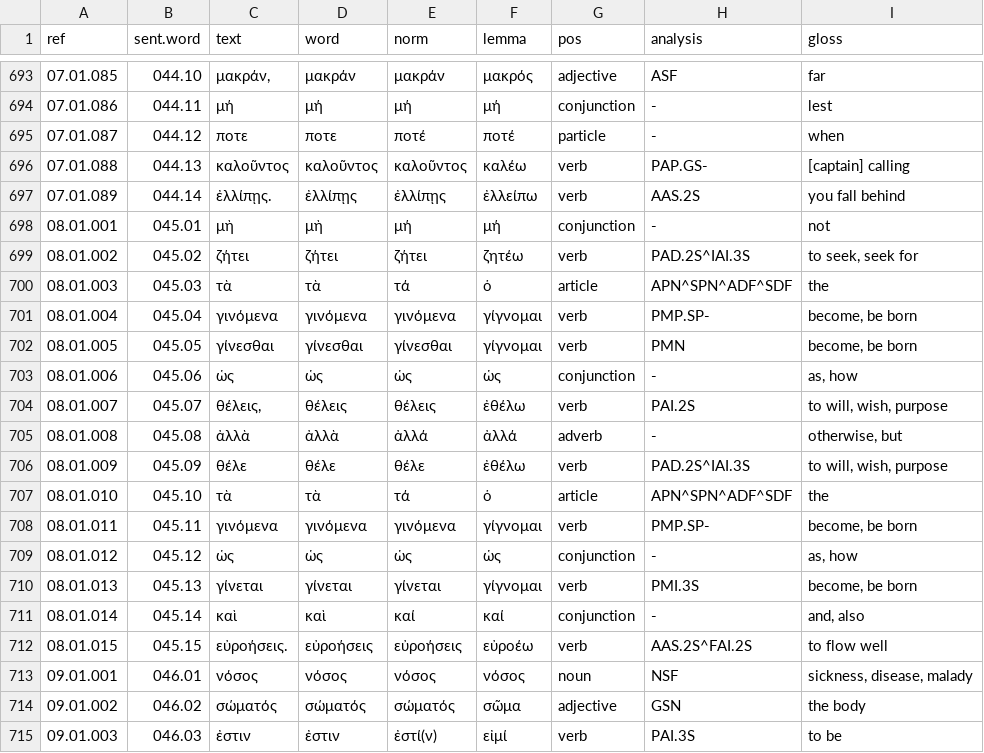
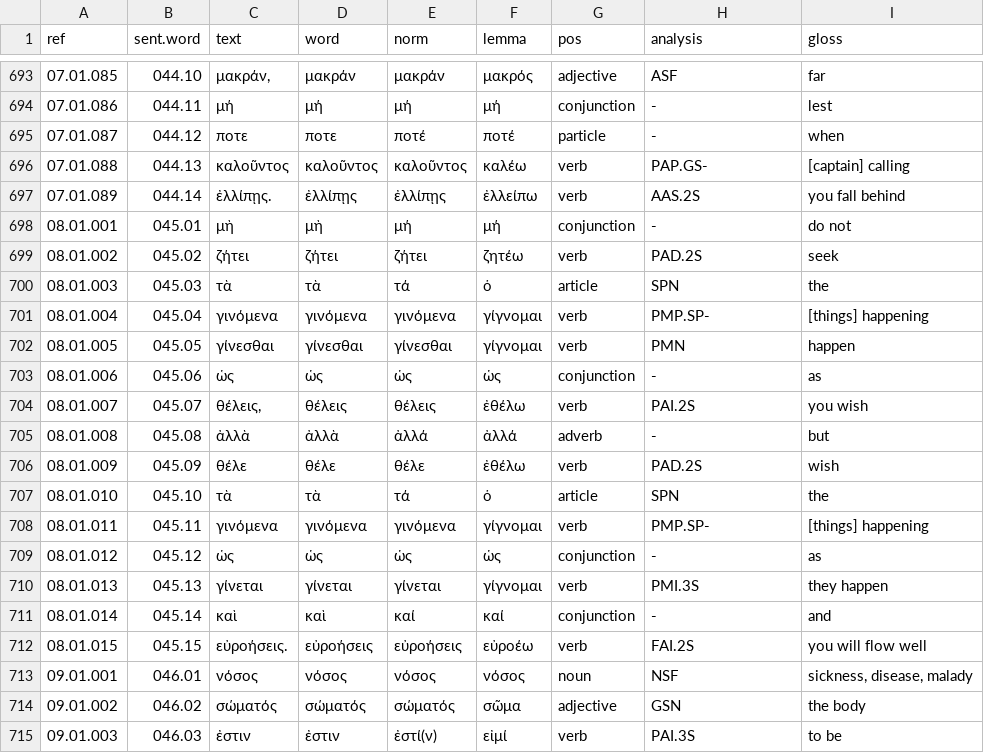
Before and after one commit to jtauber/enchiridion, a TSV file: analysis/tagged_glossed.tsv, drawn as a sheet; only a part is shown, gaps mark what is left out.

Commit message:
curated analysis and glosses for Chapter 8

```diff
--- a/analysis/tagged_glossed.tsv
+++ b/analysis/tagged_glossed.tsv
@@ -697,17 +697,17 @@ ref	sent.word	text	word	norm	lemma	pos	analysis	gloss
 07.01.089	044.14	ἐλλίπῃς.	ἐλλίπῃς	ἐλλίπῃς	ἐλλείπω	verb	AAS.2S	you fall behind
-08.01.001	045.01	μὴ	μὴ	μή	μή	conjunction	-	not
-08.01.002	045.02	ζήτει	ζήτει	ζήτει	ζητέω	verb	PAD.2S^IAI.3S	to seek, seek for
-08.01.003	045.03	τὰ	τὰ	τά	ὁ	article	APN^SPN^ADF^SDF	the
-08.01.004	045.04	γινόμενα	γινόμενα	γινόμενα	γίγνομαι	verb	PMP.SP-	become, be born
-08.01.005	045.05	γίνεσθαι	γίνεσθαι	γίνεσθαι	γίγνομαι	verb	PMN	become, be born
-08.01.006	045.06	ὡς	ὡς	ὡς	ὡς	conjunction	-	as, how
-08.01.007	045.07	θέλεις,	θέλεις	θέλεις	ἐθέλω	verb	PAI.2S	to will, wish, purpose
-08.01.008	045.08	ἀλλὰ	ἀλλὰ	ἀλλά	ἀλλά	adverb	-	otherwise, but
-08.01.009	045.09	θέλε	θέλε	θέλε	ἐθέλω	verb	PAD.2S^IAI.3S	to will, wish, purpose
-08.01.010	045.10	τὰ	τὰ	τά	ὁ	article	APN^SPN^ADF^SDF	the
-08.01.011	045.11	γινόμενα	γινόμενα	γινόμενα	γίγνομαι	verb	PMP.SP-	become, be born
-08.01.012	045.12	ὡς	ὡς	ὡς	ὡς	conjunction	-	as, how
-08.01.013	045.13	γίνεται	γίνεται	γίνεται	γίγνομαι	verb	PMI.3S	become, be born
-08.01.014	045.14	καὶ	καὶ	καί	καί	conjunction	-	and, also
-08.01.015	045.15	εὐροήσεις.	εὐροήσεις	εὐροήσεις	εὐροέω	verb	AAS.2S^FAI.2S	to flow well
+08.01.001	045.01	μὴ	μὴ	μή	μή	conjunction	-	do not
+08.01.002	045.02	ζήτει	ζήτει	ζήτει	ζητέω	verb	PAD.2S	seek
+08.01.003	045.03	τὰ	τὰ	τά	ὁ	article	SPN	the
+08.01.004	045.04	γινόμενα	γινόμενα	γινόμενα	γίγνομαι	verb	PMP.SP-	[things] happening
+08.01.005	045.05	γίνεσθαι	γίνεσθαι	γίνεσθαι	γίγνομαι	verb	PMN	happen
+08.01.006	045.06	ὡς	ὡς	ὡς	ὡς	conjunction	-	as
+08.01.007	045.07	θέλεις,	θέλεις	θέλεις	ἐθέλω	verb	PAI.2S	you wish
+08.01.008	045.08	ἀλλὰ	ἀλλὰ	ἀλλά	ἀλλά	adverb	-	but
+08.01.009	045.09	θέλε	θέλε	θέλε	ἐθέλω	verb	PAD.2S	wish
+08.01.010	045.10	τὰ	τὰ	τά	ὁ	article	SPN	the
+08.01.011	045.11	γινόμενα	γινόμενα	γινόμενα	γίγνομαι	verb	PMP.SP-	[things] happening
+08.01.012	045.12	ὡς	ὡς	ὡς	ὡς	conjunction	-	as
+08.01.013	045.13	γίνεται	γίνεται	γίνεται	γίγνομαι	verb	PMI.3S	they happen
+08.01.014	045.14	καὶ	καὶ	καί	καί	conjunction	-	and
+08.01.015	045.15	εὐροήσεις.	εὐροήσεις	εὐροήσεις	εὐροέω	verb	FAI.2S	you will flow well
 09.01.001	046.01	νόσος	νόσος	νόσος	νόσος	noun	NSF	sickness, disease, malady
```
Also changed, not shown: analysis/tagged.tsv, 4 other files.
